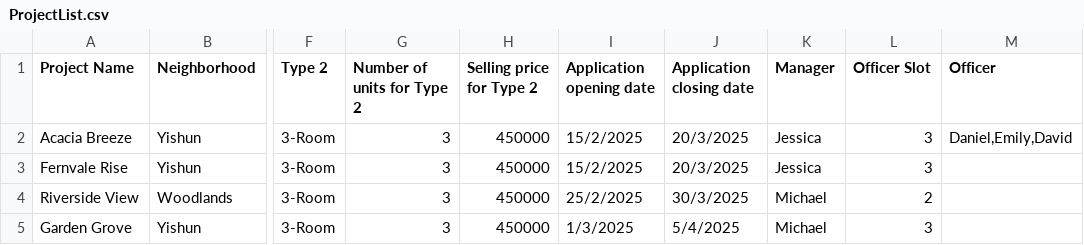
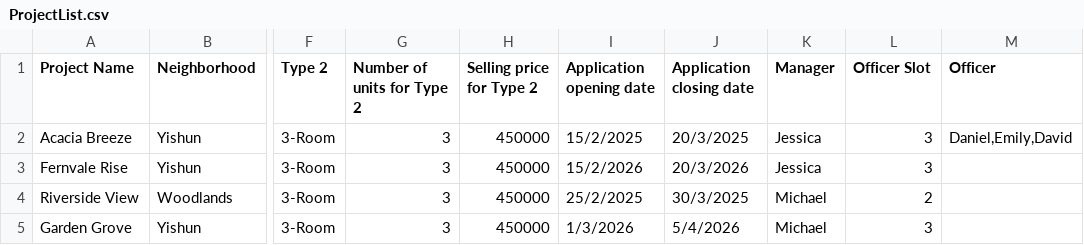
Before and after one commit to AlexHongjl/SC2002_BTO_GRP1, a CSV file: data/ProjectList.csv, drawn as a sheet; only a part is shown, gaps mark what is left out; the diff names each change by its address in the sheet, - before the commit and + after, or states it on an @@ line.

Commit message:
Update ProjectList.csv

```diff
--- a/data/ProjectList.csv
+++ b/data/ProjectList.csv
-I3 (Application opening date): 15/2/2025
+I3 (Application opening date): 15/2/2026
-J3 (Application closing date): 20/3/2025
+J3 (Application closing date): 20/3/2026
-I5 (Application opening date): 1/3/2025
+I5 (Application opening date): 1/3/2026
-J5 (Application closing date): 5/4/2025
+J5 (Application closing date): 5/4/2026
```
